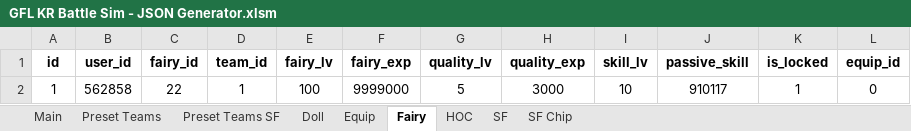
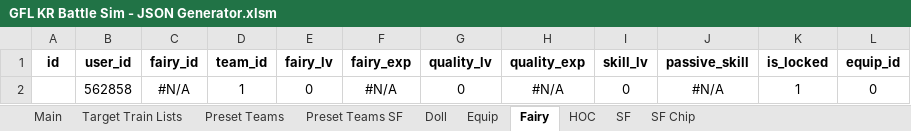
Before and after one commit to randomqwerty/GFLBattleSim-JSONGenerator, an Excel workbook: GFL KR Battle Sim - JSON Generator.xlsm, sheet Fairy, drawn as a sheet; only a part is shown; values as stored, in another font and other column widths than the file's, no borders; the diff names each change by its address in the sheet, - before the commit and + after, or states it on an @@ line.

```diff
--- a/GFL KR Battle Sim - JSON Generator.xlsm (sheet Fairy)
+++ b/GFL KR Battle Sim - JSON Generator.xlsm (sheet Fairy)
+sheet tab: Target Train Lists
-A2 (id): 1
+A2 (id): (empty)
-C2 (fairy_id): 22
+C2 (fairy_id): #N/A
-E2 (fairy_lv): 100
+E2 (fairy_lv): 0
-F2 (fairy_exp): 9999000
+F2 (fairy_exp): #N/A
-G2 (quality_lv): 5
+G2 (quality_lv): 0
-H2 (quality_exp): 3000
+H2 (quality_exp): #N/A
-I2 (skill_lv): 10
+I2 (skill_lv): 0
-J2 (passive_skill): 910117
+J2 (passive_skill): #N/A
```
Also changed, not shown: sheet Preset Teams, sheet Equip, sheet Preset Teams SF, sheet Doll, sheet Main, hidden cells, 1 other file.
